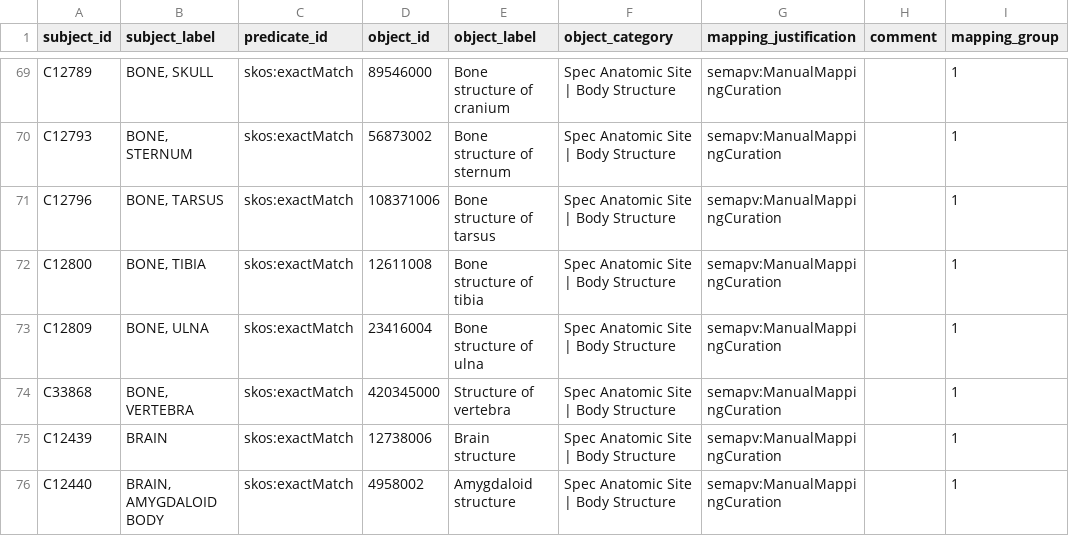
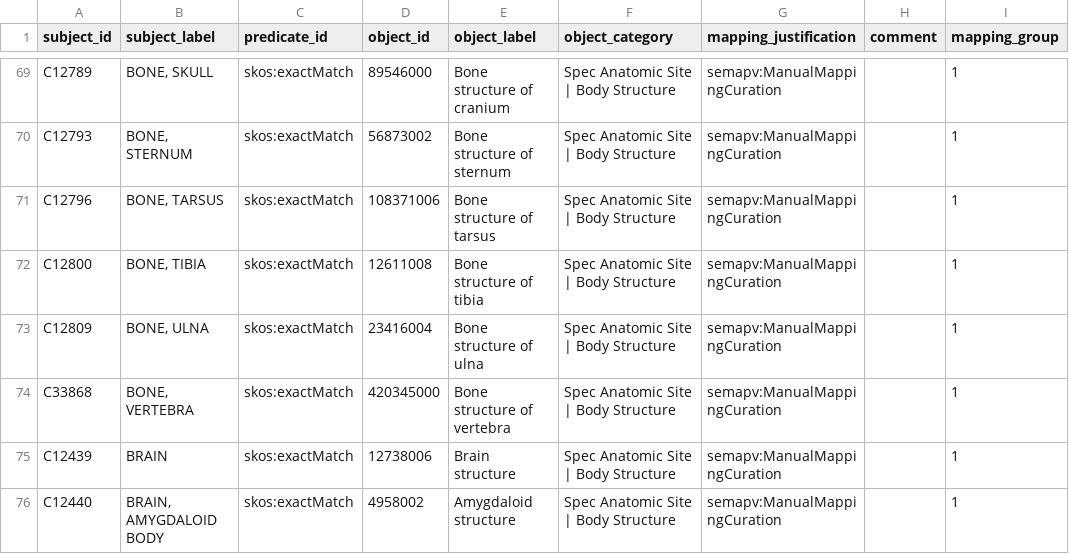
Before and after one commit to mi-erasmusmc/send-snomed-mappings, a TSV file: specimen/specimen_snomed.tsv, drawn as a sheet; only a part is shown, gaps mark what is left out.

Commit message:
fix name Bone structure of vertebra

```diff
--- a/specimen/specimen_snomed.tsv
+++ b/specimen/specimen_snomed.tsv
@@ -73,3 +73,3 @@ C12800	BONE, TIBIA	skos:exactMatch	12611008	Bone structure of tibia	Spec Anatomi
 C12809	BONE, ULNA	skos:exactMatch	23416004	Bone structure of ulna	Spec Anatomic Site | Body Structure	semapv:ManualMappingCuration		1
-C33868	BONE, VERTEBRA	skos:exactMatch	420345000	Structure of vertebra	Spec Anatomic Site | Body Structure	semapv:ManualMappingCuration		1
+C33868	BONE, VERTEBRA	skos:exactMatch	420345000	Bone structure of vertebra	Spec Anatomic Site | Body Structure	semapv:ManualMappingCuration		1
 C12439	BRAIN	skos:exactMatch	12738006	Brain structure	Spec Anatomic Site | Body Structure	semapv:ManualMappingCuration		1
```
